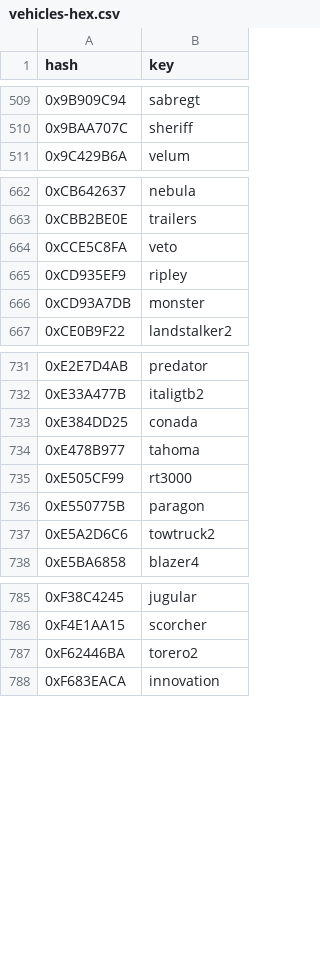
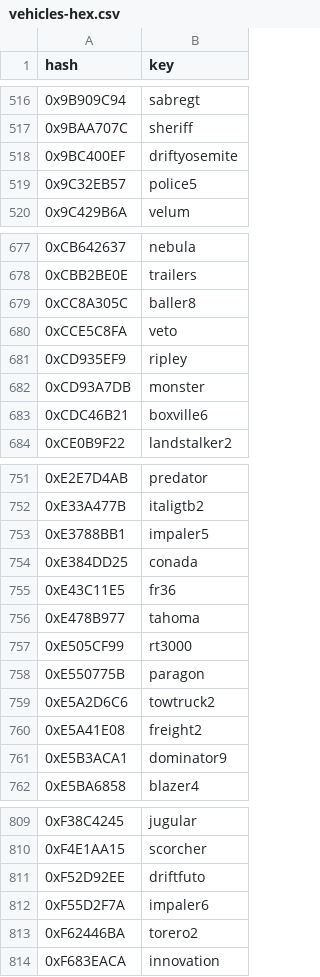
Before and after one commit to calamity-inc/gta-v-joaat-hash-db, a CSV file: out/vehicles-hex.csv, drawn as a sheet; only a part is shown, gaps mark what is left out; the diff covers the shown part only.

```diff
--- a/out/vehicles-hex.csv
+++ b/out/vehicles-hex.csv
@@ -510,2 +517,4 @@ hash,key
 0x9BAA707C,sheriff
+0x9BC400EF,driftyosemite
+0x9C32EB57,police5
 0x9C429B6A,velum
@@ -663,2 +678,3 @@ hash,key
 0xCBB2BE0E,trailers
+0xCC8A305C,baller8
 0xCCE5C8FA,veto
@@ -666,2 +682,3 @@ hash,key
 0xCD93A7DB,monster
+0xCDC46B21,boxville6
 0xCE0B9F22,landstalker2
@@ -732,3 +752,5 @@ hash,key
 0xE33A477B,italigtb2
+0xE3788BB1,impaler5
 0xE384DD25,conada
+0xE43C11E5,fr36
 0xE478B977,tahoma
@@ -737,2 +759,4 @@ hash,key
 0xE5A2D6C6,towtruck2
+0xE5A41E08,freight2
+0xE5B3ACA1,dominator9
 0xE5BA6858,blazer4
@@ -786,2 +810,4 @@ hash,key
 0xF4E1AA15,scorcher
+0xF52D92EE,driftfuto
+0xF55D2F7A,impaler6
 0xF62446BA,torero2
```
Also changed, not shown: 19 added rows elsewhere in this file, out/vehicles-dec_signed.csv, out/vehicles-dec_unsigned.csv, 1 other file.
